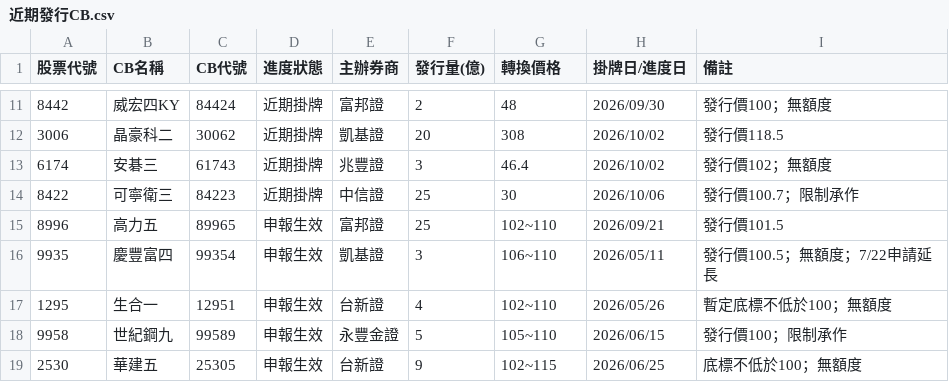
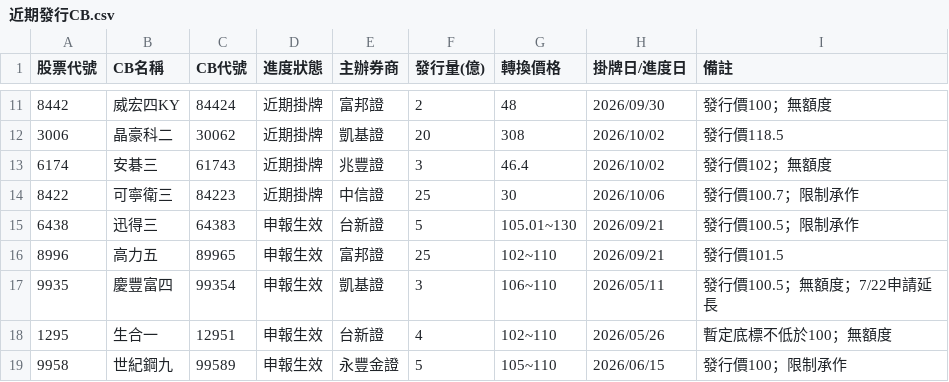
Before and after one commit to pilimesai/analyst-report-parser, a CSV file: 近期發行CB.csv, drawn as a sheet; only a part is shown, gaps mark what is left out; the shorter side is filled out with more unchanged rows; the diff names each change by its address in the sheet, - before the commit and + after, or states it on an @@ line.

```diff
--- a/近期發行CB.csv
+++ b/近期發行CB.csv
+row 15: 6438 | 迅得三 | 64383 | 申報生效 | 台新證 | 5 | 105.01~130 | 2026/09/21 | 發行價100.5；限制承作
```
Also changed, not shown: 目前股價低於CB轉換價.csv, 近期法說會.csv, 8 other files.
